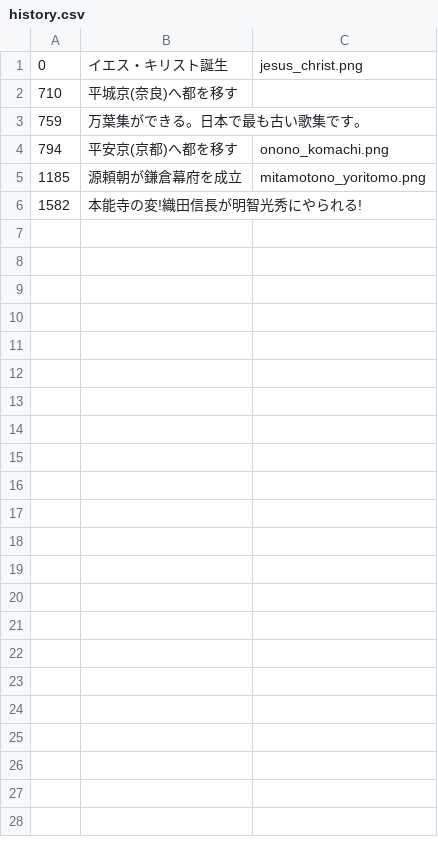
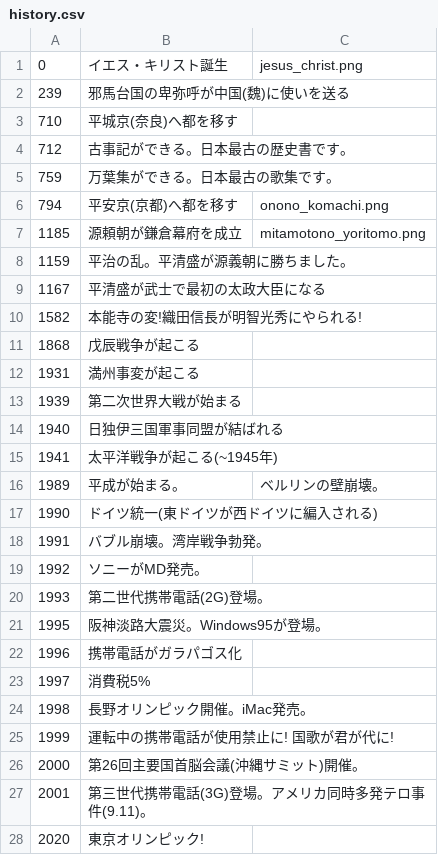
Before and after one commit to KaoriBaba/HistoriCaloc, a CSV file: HistoriCalc/csv/history.csv, drawn as a sheet.

```diff
--- a/HistoriCalc/csv/history.csv
+++ b/HistoriCalc/csv/history.csv
@@ -1,6 +1,28 @@
 0,イエス・キリスト誕生,jesus_christ.png
+239,邪馬台国の卑弥呼が中国(魏)に使いを送る,
 710,平城京(奈良)へ都を移す,
-759,万葉集ができる。日本で最も古い歌集です。,
+712,古事記ができる。日本最古の歴史書です。,
+759,万葉集ができる。日本最古の歌集です。,
 794,平安京(京都)へ都を移す,onono_komachi.png
 1185,源頼朝が鎌倉幕府を成立,mitamotono_yoritomo.png
+1159,平治の乱。平清盛が源義朝に勝ちました。,
+1167,平清盛が武士で最初の太政大臣になる,
 1582,本能寺の変!織田信長が明智光秀にやられる!,
+1868,戊辰戦争が起こる,
+1931,満州事変が起こる,
+1939,第二次世界大戦が始まる,
+1940,日独伊三国軍事同盟が結ばれる,
+1941,太平洋戦争が起こる(~1945年),
+1989,平成が始まる。,ベルリンの壁崩壊。,
+1990,ドイツ統一(東ドイツが西ドイツに編入される),
+1991,バブル崩壊。湾岸戦争勃発。,
+1992,ソニーがMD発売。,
+1993,第二世代携帯電話(2G)登場。,
+1995,阪神淡路大震災。Windows95が登場。
+1996,携帯電話がガラパゴス化,
+1997,消費税5%,
+1998,長野オリンピック開催。iMac発売。,
+1999,運転中の携帯電話が使用禁止に! 国歌が君が代に!,
+2000,第26回主要国首脳会議(沖縄サミット)開催。
+2001,第三世代携帯電話(3G)登場。アメリカ同時多発テロ事件(9.11)。,
+2020,東京オリンピック!,
```
Also changed, not shown: 3 other files.
